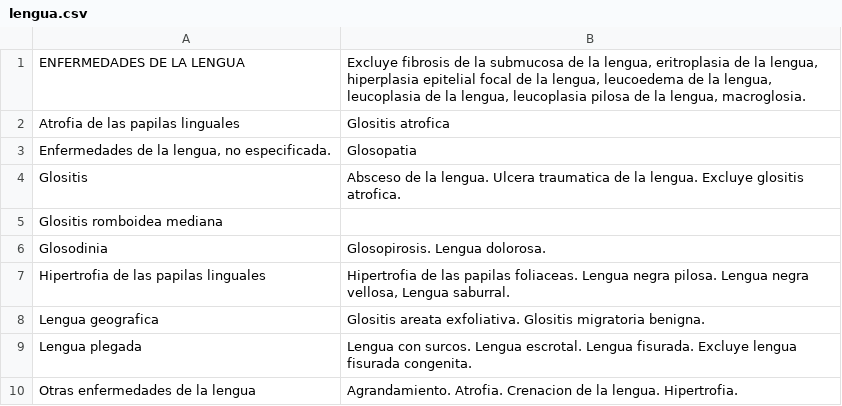
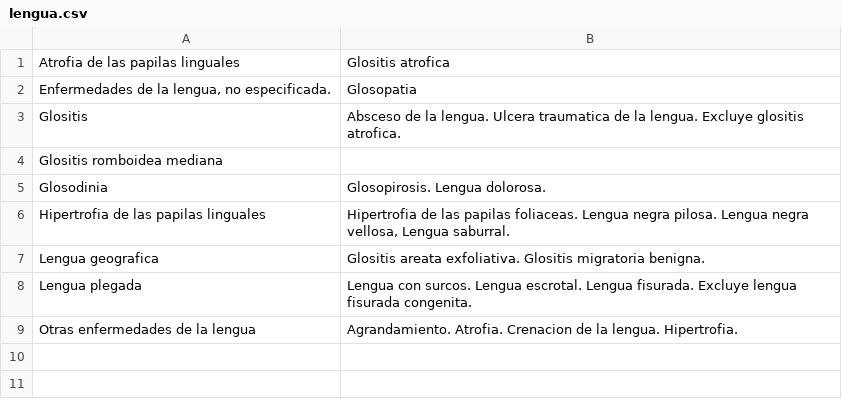
Before and after one commit to Draxgun/pacienteLib, a CSV file: src/excel/lengua.csv, drawn as a sheet; the diff names each change by its address in the sheet, - before the commit and + after, or states it on an @@ line.

```diff
--- a/src/excel/lengua.csv
+++ b/src/excel/lengua.csv
-row 1: ENFERMEDADES DE LA LENGUA | Excluye fibrosis de la submucosa de la lengua, eritroplasia de la lengua, hiperplasia epitelial focal de la lengua, leucoedema de la lengua, leucoplasia de la lengua, leucoplasia pilosa de la lengua, macroglosia.
```
Also changed, not shown: src/excel/anomalias.csv, src/excel/enciaTranstorno.csv, 20 other files.
